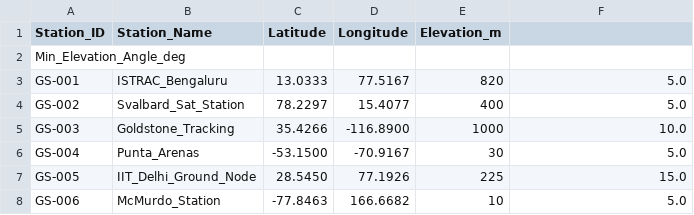
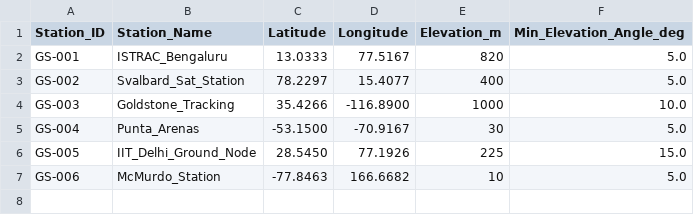
Before and after one commit to Arsh-03/NSH-ACM-2026, a CSV file: data/ground_stations.csv, drawn as a sheet; the diff names each change by its address in the sheet, - before the commit and + after, or states it on an @@ line.

```diff
--- a/data/ground_stations.csv
+++ b/data/ground_stations.csv
-F1: (empty)
+F1: Min_Elevation_Angle_deg
-row 2: Min_Elevation_Angle_deg
```
Also changed, not shown: 5 other files.
